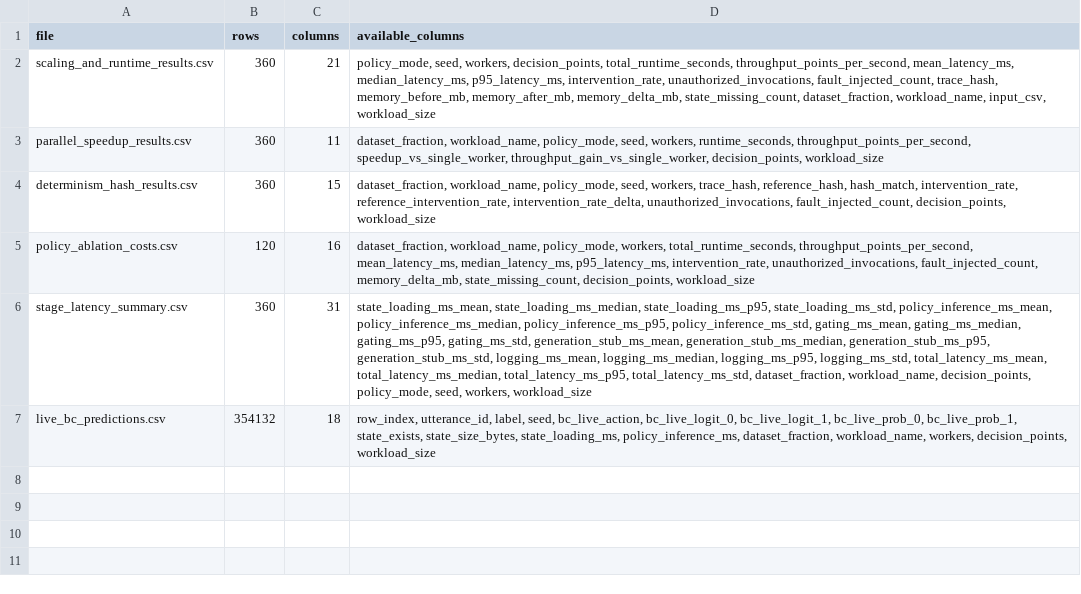
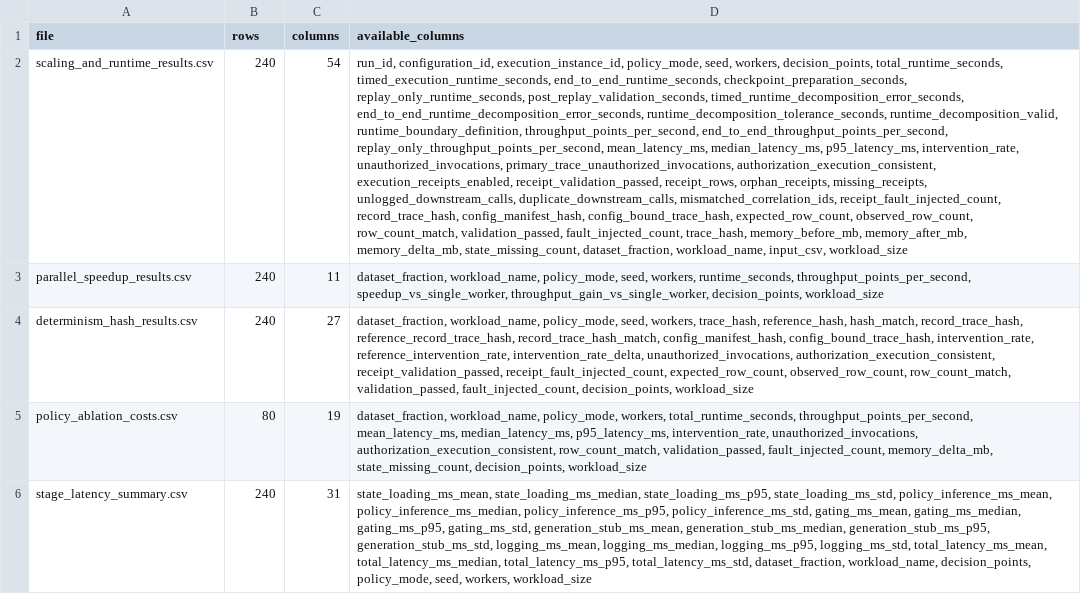
Before and after one commit to Kharisara/mer-jit-llm-fgcs, a CSV file: paper_outputs/fgcs_tables_figures/fgcs_table_output_schema_summary.csv, drawn as a sheet; the diff names each change by its address in the sheet, - before the commit and + after, or states it on an @@ line.

```diff
--- a/paper_outputs/fgcs_tables_figures/fgcs_table_output_schema_summary.csv
+++ b/paper_outputs/fgcs_tables_figures/fgcs_table_output_schema_summary.csv
-B2:B4 (rows): 360
+B2:B4 (rows): 240
-C2 (columns): 21
+C2 (columns): 54
-D2 (available_columns): policy_mode, seed, workers, decision_points, total_runtime_seconds, throughput_points_per_second, mean_latency_ms, median_latency_ms, p95_latency_ms, intervention_rate, unauthorized_invocations, fault_injected_count, trace_hash,…
+D2 (available_columns): run_id, configuration_id, execution_instance_id, policy_mode, seed, workers, decision_points, total_runtime_seconds, timed_execution_runtime_seconds, end_to_end_runtime_seconds, checkpoint_preparation_seconds, replay_only_runtime_seconds, post_replay_validation_seconds, timed_runtime_decomposition_error_seconds, end_to_end_runtime_decomposition_error_seconds, runtime_decomposition_tolerance_seconds, runtime_decomposition_valid, runtime_boundary_definition, throughput_points_per_second, end_to_end_throughput_points_per_second, replay_only_throughput_points_per_second, mean_latency_ms, median_latency_ms, p95_latency_ms, intervention_rate, unauthorized_invocations, primary_trace_unauthorized_invocations, authorization_execution_consistent, execution_receipts_enabled, receipt_validation_passed, receipt_rows, orphan_receipts, missing_receipts, unlogged_downstream_calls, duplicate_downstream_calls, mismatched_correlation_ids, receipt_fault_injected_count, record_trace_hash, config_manifest_hash, config_bound_trace_hash, expected_row_count, observed_row_count, row_count_match, validation_passed, fault_injected_count, trace_hash,…
-C4 (columns): 15
+C4 (columns): 27
-D4 (available_columns): …reference_hash, hash_match, intervention_rate, reference_intervention_rate, intervention_rate_delta, unauthorized_invocations, fault_injected_count, decision_points,…
+D4 (available_columns): …reference_hash, hash_match, record_trace_hash, reference_record_trace_hash, record_trace_hash_match, config_manifest_hash, config_bound_trace_hash, intervention_rate, reference_intervention_rate, intervention_rate_delta, unauthorized_invocations, authorization_execution_consistent, receipt_validation_passed, receipt_fault_injected_count, expected_row_count, observed_row_count, row_count_match, validation_passed, fault_injected_count, decision_points,…
-B5 (rows): 120
+B5 (rows): 80
-C5 (columns): 16
+C5 (columns): 19
-D5 (available_columns): …intervention_rate, unauthorized_invocations, fault_injected_count, memory_delta_mb,…
+D5 (available_columns): …intervention_rate, unauthorized_invocations, authorization_execution_consistent, row_count_match, validation_passed, fault_injected_count, memory_delta_mb,…
-B6 (rows): 360
+B6 (rows): 240
-row 7: live_bc_predictions.csv | 354132 | 18 | row_index, utterance_id, label, seed, bc_live_action, bc_live_logit_0, bc_live_logit_1, bc_live_prob_0, bc_live_prob_1, state_exists, state_size_bytes, state_loading_ms, policy_inference_ms, dataset_fraction, workload_name, workers, decision_points, workload_size
```
Also changed, not shown: paper_outputs/fgcs_tables_figures/fgcs_table_determinism_by_workload_policy.csv, paper_outputs/fgcs_tables_figures/fgcs_table_parallel_speedup_full_workload.csv, 38 other files.
